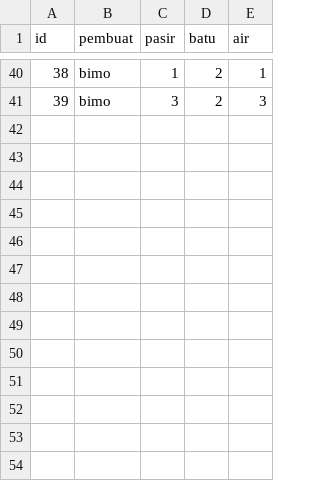
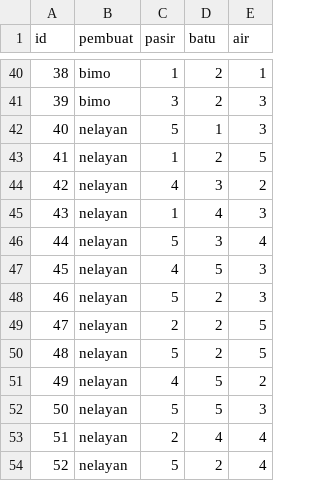
Before and after one commit to ZakiYudhistira/TubesDasproKelompok06, a CSV file: save/backup/candi.csv, drawn as a sheet; only a part is shown, gaps mark what is left out.

```diff
--- a/save/backup/candi.csv
+++ b/save/backup/candi.csv
@@ -41 +41,14 @@ id;pembuat;pasir;batu;air
 39;bimo;3;2;3
+40;nelayan;5;1;3
+41;nelayan;1;2;5
+42;nelayan;4;3;2
+43;nelayan;1;4;3
+44;nelayan;5;3;4
+45;nelayan;4;5;3
+46;nelayan;5;2;3
+47;nelayan;2;2;5
+48;nelayan;5;2;5
+49;nelayan;4;5;2
+50;nelayan;5;5;3
+51;nelayan;2;4;4
+52;nelayan;5;2;4
```
Also changed, not shown: save/backup/user.csv, 2 other files.
